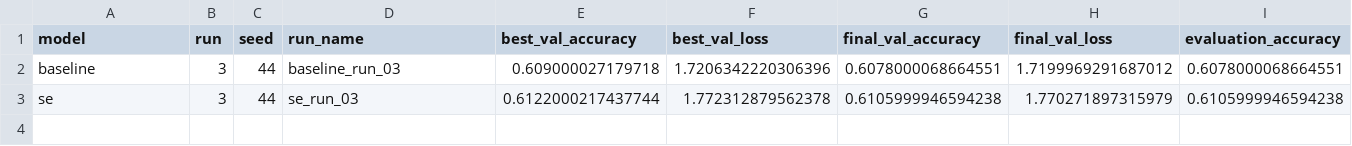
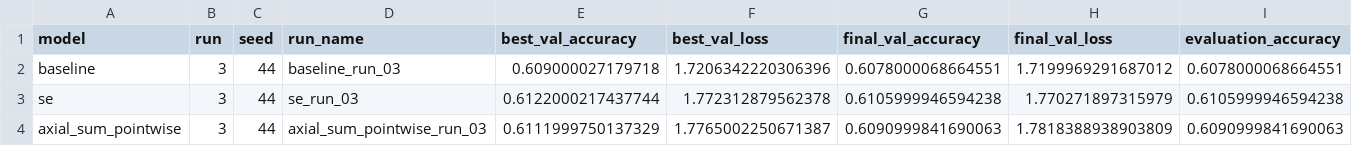
Before and after one commit to peterniederl/ConvAttnBlocks, a CSV file: results/comparison.csv, drawn as a sheet; only a part is shown; rows hold the shown columns only; the diff names each change by its address in the sheet, - before the commit and + after, or states it on an @@ line.

Commit message:
Update experiment results

```diff
--- a/results/comparison.csv
+++ b/results/comparison.csv
+row 4: axial_sum_pointwise | 3 | 44 | axial_sum_pointwise_run_03 | 0.6111999750137329 | 1.7765002250671387 | 0.6090999841690063 | 1.7818388938903809 | 0.6090999841690063
```
Also changed, not shown: 11 other files.
